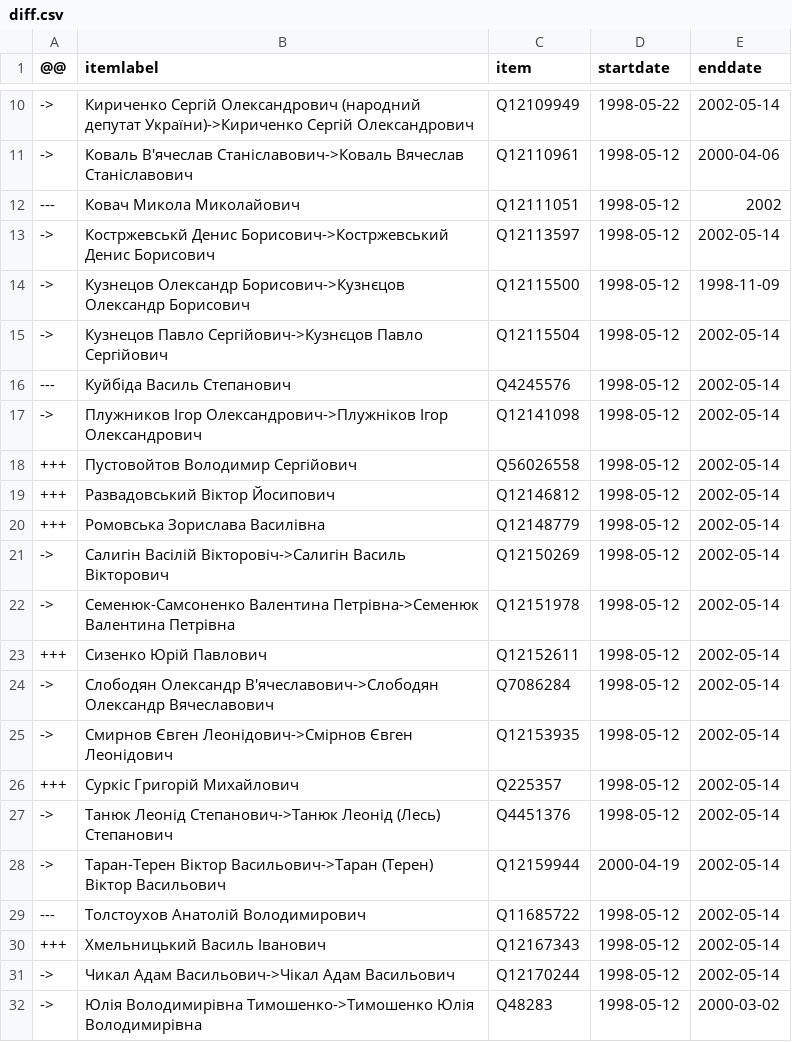
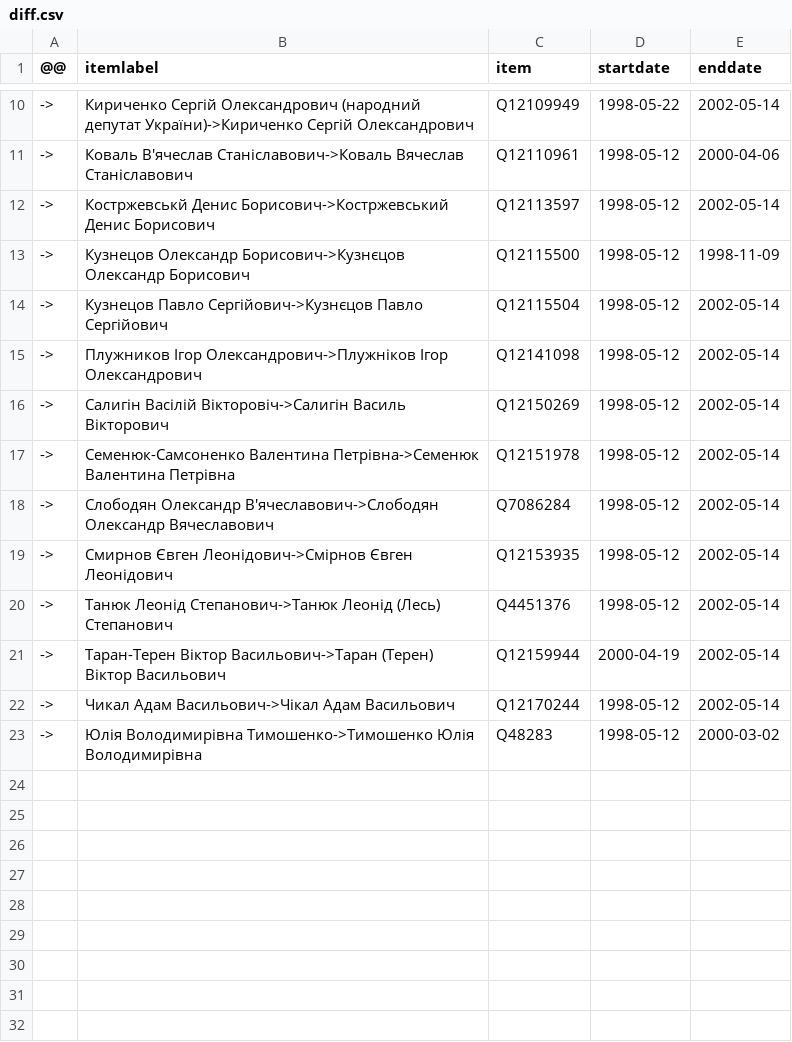
Before and after one commit to every-politician-scrapers/ukraine-cabinet, a CSV file: sources/rada-3/diff.csv, drawn as a sheet; only a part is shown, gaps mark what is left out; the diff names each change by its address in the sheet, - before the commit and + after, or states it on an @@ line.

```diff
--- a/sources/rada-3/diff.csv
+++ b/sources/rada-3/diff.csv
-row 12: --- | Ковач Микола Миколайович | Q12111051 | 1998-05-12 | 2002
-row 16: --- | Куйбіда Василь Степанович | Q4245576 | 1998-05-12 | 2002-05-14
-row 18: +++ | Пустовойтов Володимир Сергійович | Q56026558 | 1998-05-12 | 2002-05-14
-row 19: +++ | Развадовський Віктор Йосипович | Q12146812 | 1998-05-12 | 2002-05-14
-row 20: +++ | Ромовська Зорислава Василівна | Q12148779 | 1998-05-12 | 2002-05-14
-row 23: +++ | Сизенко Юрій Павлович | Q12152611 | 1998-05-12 | 2002-05-14
-row 26: +++ | Суркіс Григорій Михайлович | Q225357 | 1998-05-12 | 2002-05-14
-row 29: --- | Толстоухов Анатолій Володимирович | Q11685722 | 1998-05-12 | 2002-05-14
-row 30: +++ | Хмельницький Василь Іванович | Q12167343 | 1998-05-12 | 2002-05-14
```
Also changed, not shown: sources/rada-5/diff.csv, sources/rada-5/wikidata.csv, 14 other files.
